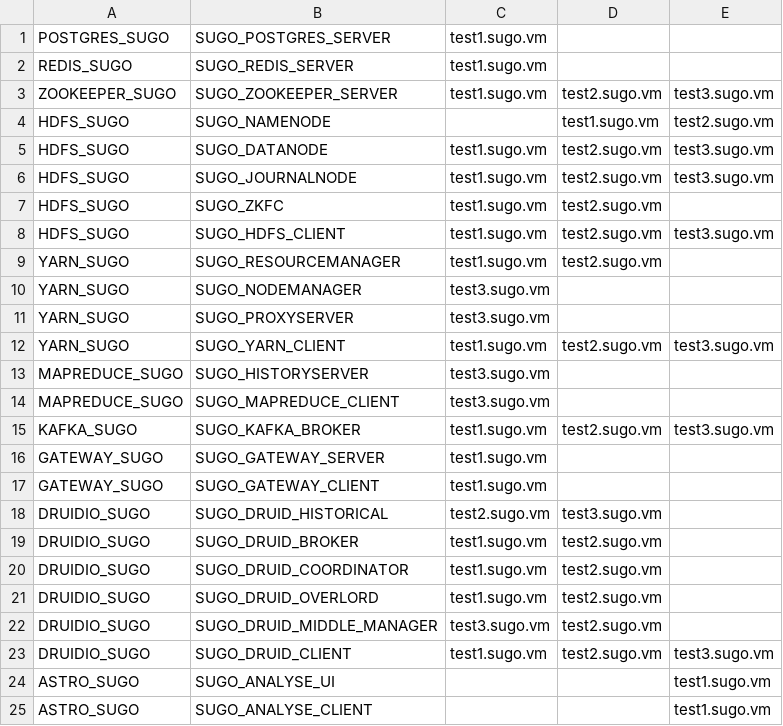
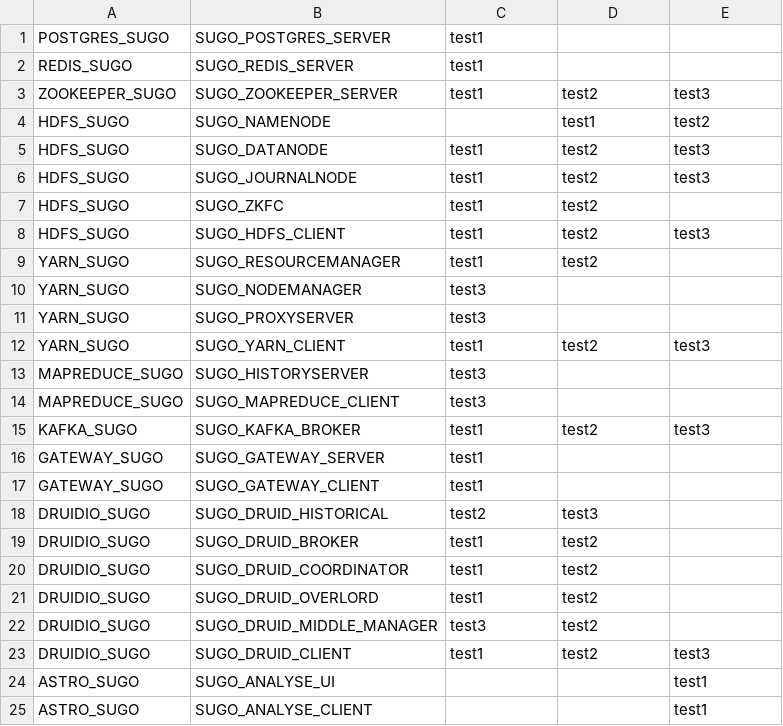
Before and after one commit to WuQic/deploy_scripts, a CSV file: centos6/conf/hosts.csv, drawn as a sheet.

Commit message:
the bug about hosts fixed

```diff
--- a/centos6/conf/hosts.csv
+++ b/centos6/conf/hosts.csv
@@ -1,25 +1,25 @@
-POSTGRES_SUGO,SUGO_POSTGRES_SERVER,test1.sugo.vm,,
-REDIS_SUGO,SUGO_REDIS_SERVER,test1.sugo.vm,,
-ZOOKEEPER_SUGO,SUGO_ZOOKEEPER_SERVER,test1.sugo.vm,test2.sugo.vm,test3.sugo.vm
-HDFS_SUGO,SUGO_NAMENODE,,test1.sugo.vm,test2.sugo.vm
-HDFS_SUGO,SUGO_DATANODE,test1.sugo.vm,test2.sugo.vm,test3.sugo.vm
-HDFS_SUGO,SUGO_JOURNALNODE,test1.sugo.vm,test2.sugo.vm,test3.sugo.vm
-HDFS_SUGO,SUGO_ZKFC,test1.sugo.vm,test2.sugo.vm,
-HDFS_SUGO,SUGO_HDFS_CLIENT,test1.sugo.vm,test2.sugo.vm,test3.sugo.vm
-YARN_SUGO,SUGO_RESOURCEMANAGER,test1.sugo.vm,test2.sugo.vm,
-YARN_SUGO,SUGO_NODEMANAGER,test3.sugo.vm,,
-YARN_SUGO,SUGO_PROXYSERVER,test3.sugo.vm,,
-YARN_SUGO,SUGO_YARN_CLIENT,test1.sugo.vm,test2.sugo.vm,test3.sugo.vm
-MAPREDUCE_SUGO,SUGO_HISTORYSERVER,test3.sugo.vm,,
-MAPREDUCE_SUGO,SUGO_MAPREDUCE_CLIENT,test3.sugo.vm,,
-KAFKA_SUGO,SUGO_KAFKA_BROKER,test1.sugo.vm,test2.sugo.vm,test3.sugo.vm
-GATEWAY_SUGO,SUGO_GATEWAY_SERVER,test1.sugo.vm,,
-GATEWAY_SUGO,SUGO_GATEWAY_CLIENT,test1.sugo.vm,,
-DRUIDIO_SUGO,SUGO_DRUID_HISTORICAL,test2.sugo.vm,test3.sugo.vm,
-DRUIDIO_SUGO,SUGO_DRUID_BROKER,test1.sugo.vm,test2.sugo.vm,
-DRUIDIO_SUGO,SUGO_DRUID_COORDINATOR,test1.sugo.vm,test2.sugo.vm,
-DRUIDIO_SUGO,SUGO_DRUID_OVERLORD,test1.sugo.vm,test2.sugo.vm,
-DRUIDIO_SUGO,SUGO_DRUID_MIDDLE_MANAGER,test3.sugo.vm,test2.sugo.vm,
-DRUIDIO_SUGO,SUGO_DRUID_CLIENT,test1.sugo.vm,test2.sugo.vm,test3.sugo.vm
-ASTRO_SUGO,SUGO_ANALYSE_UI,,,test1.sugo.vm
-ASTRO_SUGO,SUGO_ANALYSE_CLIENT,,,test1.sugo.vm
+POSTGRES_SUGO,SUGO_POSTGRES_SERVER,test1,,
+REDIS_SUGO,SUGO_REDIS_SERVER,test1,,
+ZOOKEEPER_SUGO,SUGO_ZOOKEEPER_SERVER,test1,test2,test3
+HDFS_SUGO,SUGO_NAMENODE,,test1,test2
+HDFS_SUGO,SUGO_DATANODE,test1,test2,test3
+HDFS_SUGO,SUGO_JOURNALNODE,test1,test2,test3
+HDFS_SUGO,SUGO_ZKFC,test1,test2,
+HDFS_SUGO,SUGO_HDFS_CLIENT,test1,test2,test3
+YARN_SUGO,SUGO_RESOURCEMANAGER,test1,test2,
+YARN_SUGO,SUGO_NODEMANAGER,test3,,
+YARN_SUGO,SUGO_PROXYSERVER,test3,,
+YARN_SUGO,SUGO_YARN_CLIENT,test1,test2,test3
+MAPREDUCE_SUGO,SUGO_HISTORYSERVER,test3,,
+MAPREDUCE_SUGO,SUGO_MAPREDUCE_CLIENT,test3,,
+KAFKA_SUGO,SUGO_KAFKA_BROKER,test1,test2,test3
+GATEWAY_SUGO,SUGO_GATEWAY_SERVER,test1,,
+GATEWAY_SUGO,SUGO_GATEWAY_CLIENT,test1,,
+DRUIDIO_SUGO,SUGO_DRUID_HISTORICAL,test2,test3,
+DRUIDIO_SUGO,SUGO_DRUID_BROKER,test1,test2,
+DRUIDIO_SUGO,SUGO_DRUID_COORDINATOR,test1,test2,
+DRUIDIO_SUGO,SUGO_DRUID_OVERLORD,test1,test2,
+DRUIDIO_SUGO,SUGO_DRUID_MIDDLE_MANAGER,test3,test2,
+DRUIDIO_SUGO,SUGO_DRUID_CLIENT,test1,test2,test3
+ASTRO_SUGO,SUGO_ANALYSE_UI,,,test1
+ASTRO_SUGO,SUGO_ANALYSE_CLIENT,,,test1
```
Also changed, not shown: 1 other file.
